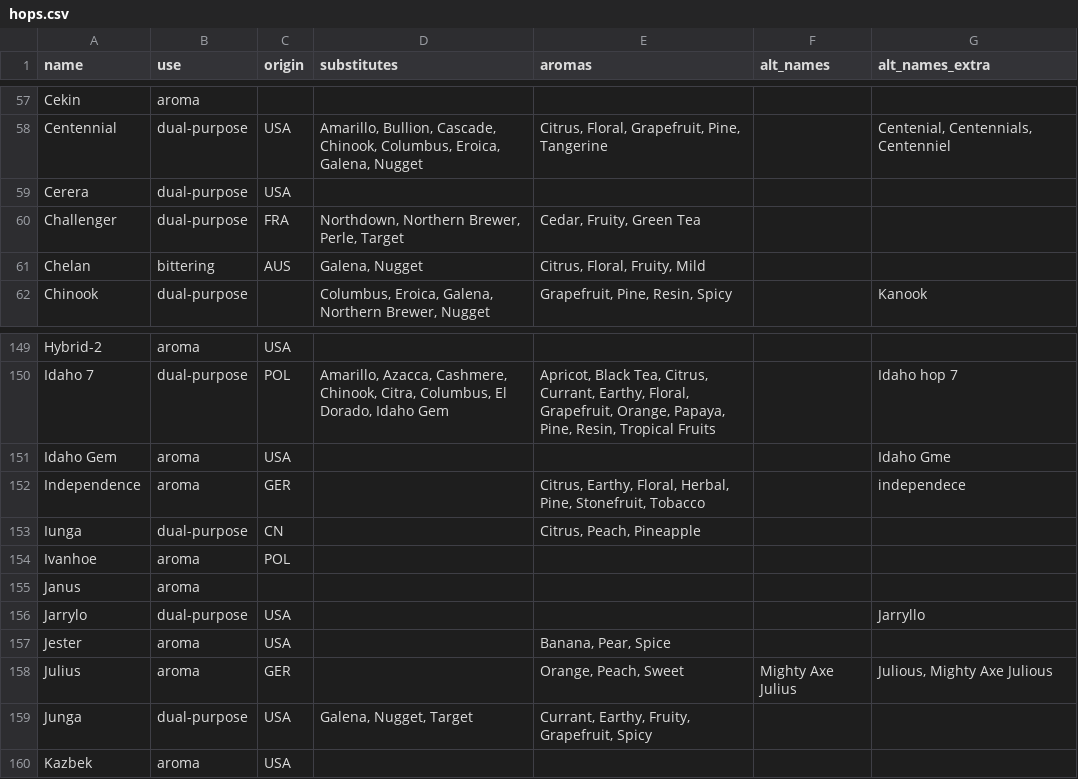
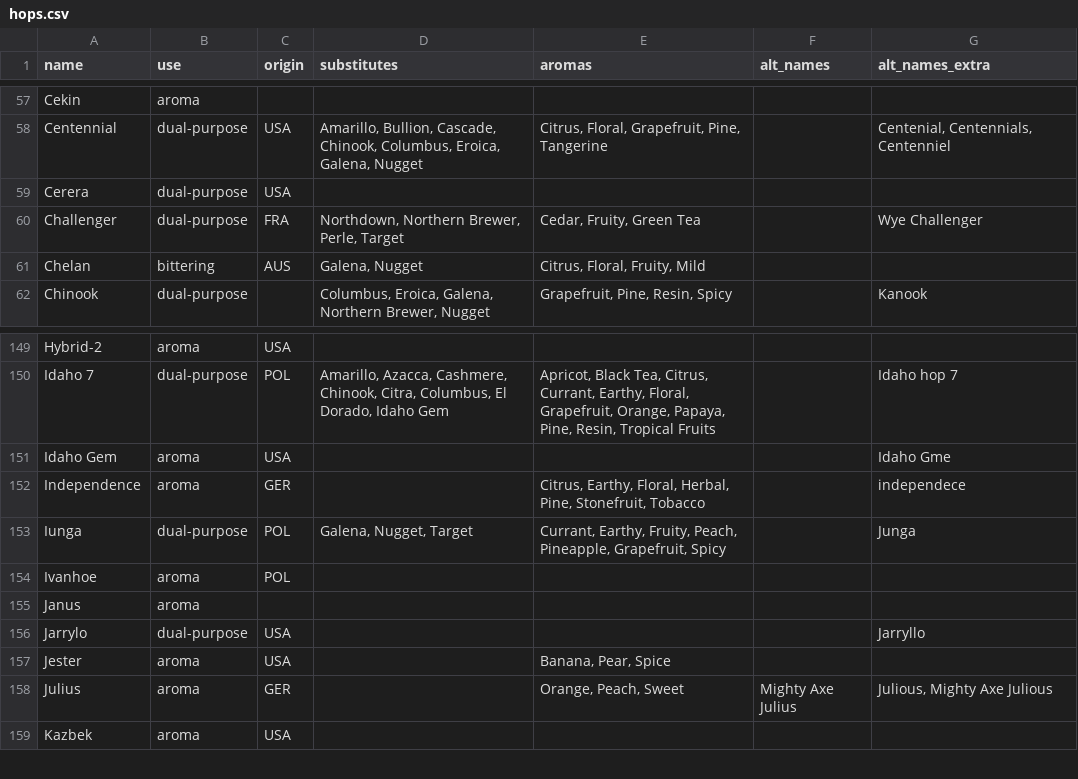
Before and after one commit to scheb/beer-analytics, a CSV file: recipe_db/data/hops.csv, drawn as a sheet; only a part is shown, gaps mark what is left out.

Commit message:
Update hops, merge Iunga and Junga

```diff
--- a/recipe_db/data/hops.csv
+++ b/recipe_db/data/hops.csv
@@ -59,3 +59,3 @@ Centennial;dual-purpose;USA;Amarillo, Bullion, Cascade, Chinook, Columbus, Eroic
 Cerera;dual-purpose;USA;;;;
-Challenger;dual-purpose;FRA;Northdown, Northern Brewer, Perle, Target;Cedar, Fruity, Green Tea;;
+Challenger;dual-purpose;FRA;Northdown, Northern Brewer, Perle, Target;Cedar, Fruity, Green Tea;;Wye Challenger
 Chelan;bittering;AUS;Galena, Nugget;Citrus, Floral, Fruity, Mild;;
@@ -152,3 +152,3 @@ Idaho Gem;aroma;USA;;;;Idaho Gme
 Independence;aroma;GER;;Citrus, Earthy, Floral, Herbal, Pine, Stonefruit, Tobacco;;independece
-Iunga;dual-purpose;CN;;Citrus, Peach, Pineapple;;
+Iunga;dual-purpose;POL;Galena, Nugget, Target;Currant, Earthy, Fruity, Peach, Pineapple, Grapefruit, Spicy;;Junga
 Ivanhoe;aroma;POL;;;;
@@ -158,3 +158,2 @@ Jester;aroma;USA;;Banana, Pear, Spice;;
 Julius;aroma;GER;;Orange, Peach, Sweet;Mighty Axe Julius;Julious, Mighty Axe Julious
-Junga;dual-purpose;USA;Galena, Nugget, Target;Currant, Earthy, Fruity, Grapefruit, Spicy;;
 Kazbek;aroma;USA;;;;
```
